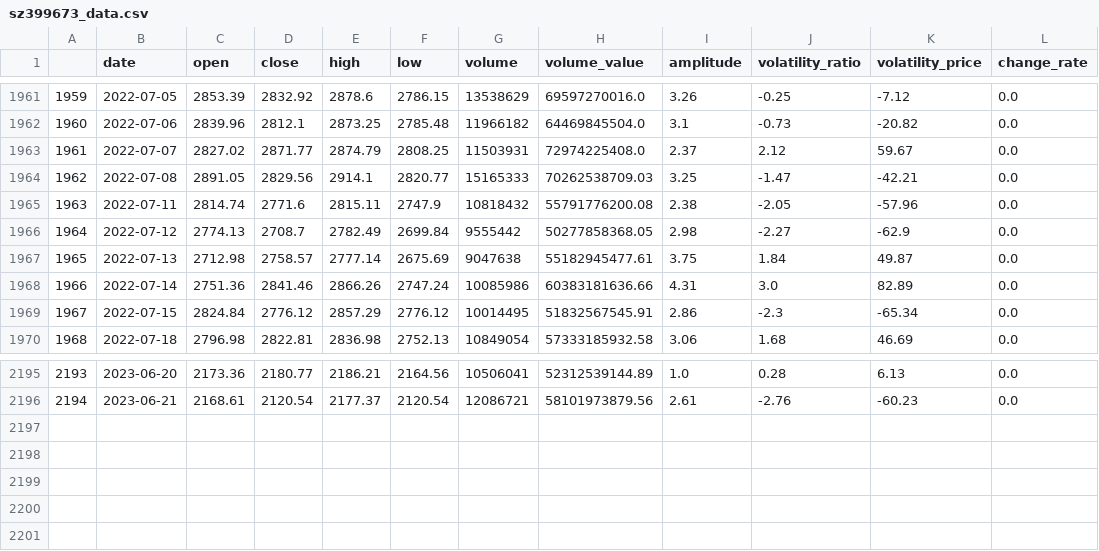
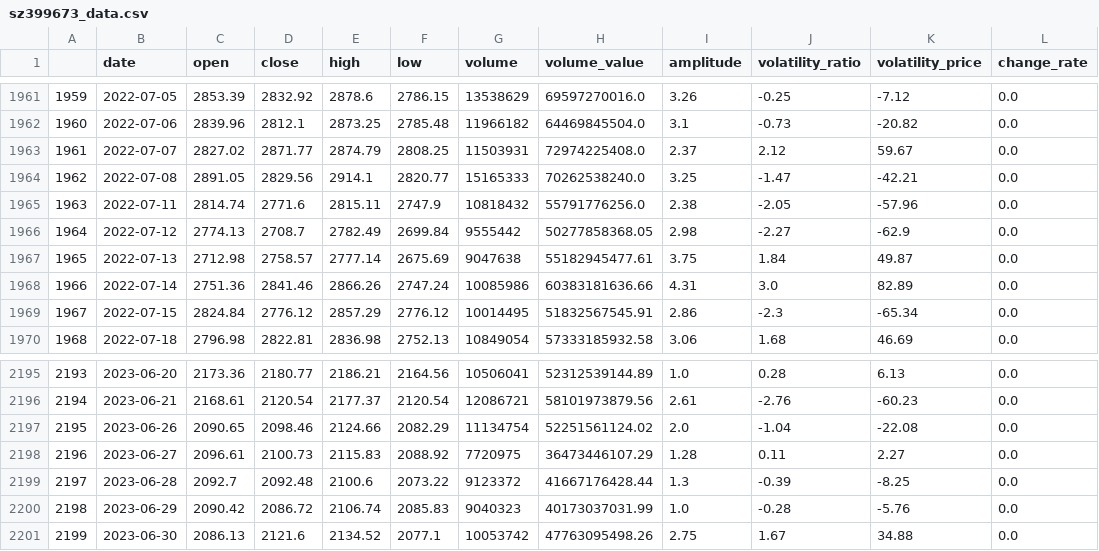
Before and after one commit to webclinic017/btproj, a CSV file: data/daily/sz399673_data.csv, drawn as a sheet; only a part is shown, gaps mark what is left out.

```diff
--- a/data/daily/sz399673_data.csv
+++ b/data/daily/sz399673_data.csv
@@ -1963,4 +1963,4 @@
 1961,2022-07-07,2827.02,2871.77,2874.79,2808.25,11503931,72974225408.0,2.37,2.12,59.67,0.0
-1962,2022-07-08,2891.05,2829.56,2914.1,2820.77,15165333,70262538709.03,3.25,-1.47,-42.21,0.0
-1963,2022-07-11,2814.74,2771.6,2815.11,2747.9,10818432,55791776200.08,2.38,-2.05,-57.96,0.0
+1962,2022-07-08,2891.05,2829.56,2914.1,2820.77,15165333,70262538240.0,3.25,-1.47,-42.21,0.0
+1963,2022-07-11,2814.74,2771.6,2815.11,2747.9,10818432,55791776256.0,2.38,-2.05,-57.96,0.0
 1964,2022-07-12,2774.13,2708.7,2782.49,2699.84,9555442,50277858368.05,2.98,-2.27,-62.9,0.0
@@ -2196 +2196,6 @@
 2194,2023-06-21,2168.61,2120.54,2177.37,2120.54,12086721,58101973879.56,2.61,-2.76,-60.23,0.0
+2195,2023-06-26,2090.65,2098.46,2124.66,2082.29,11134754,52251561124.02,2.0,-1.04,-22.08,0.0
+2196,2023-06-27,2096.61,2100.73,2115.83,2088.92,7720975,36473446107.29,1.28,0.11,2.27,0.0
+2197,2023-06-28,2092.7,2092.48,2100.6,2073.22,9123372,41667176428.44,1.3,-0.39,-8.25,0.0
+2198,2023-06-29,2090.42,2086.72,2106.74,2085.83,9040323,40173037031.99,1.0,-0.28,-5.76,0.0
+2199,2023-06-30,2086.13,2121.6,2134.52,2077.1,10053742,47763095498.26,2.75,1.67,34.88,0.0
```
Also changed, not shown: data/daily/sh000300_data.csv, data/daily/sh512100_data.csv, 51 other files.
